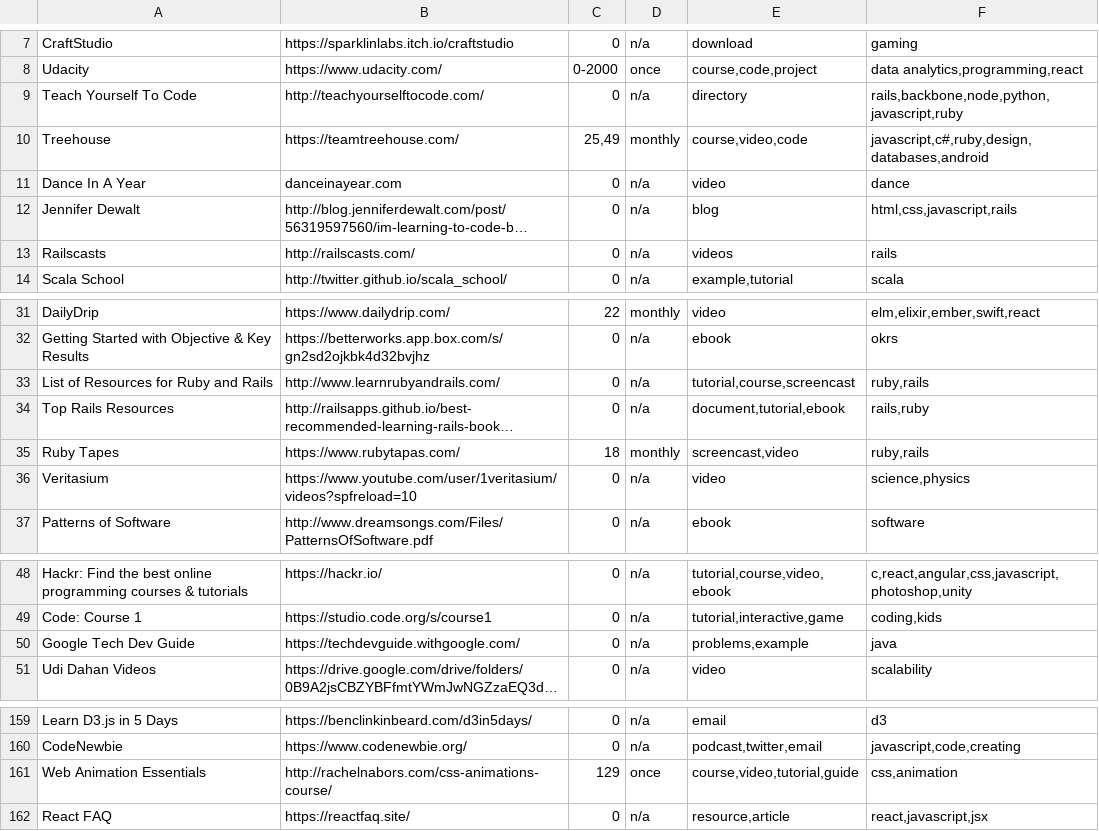
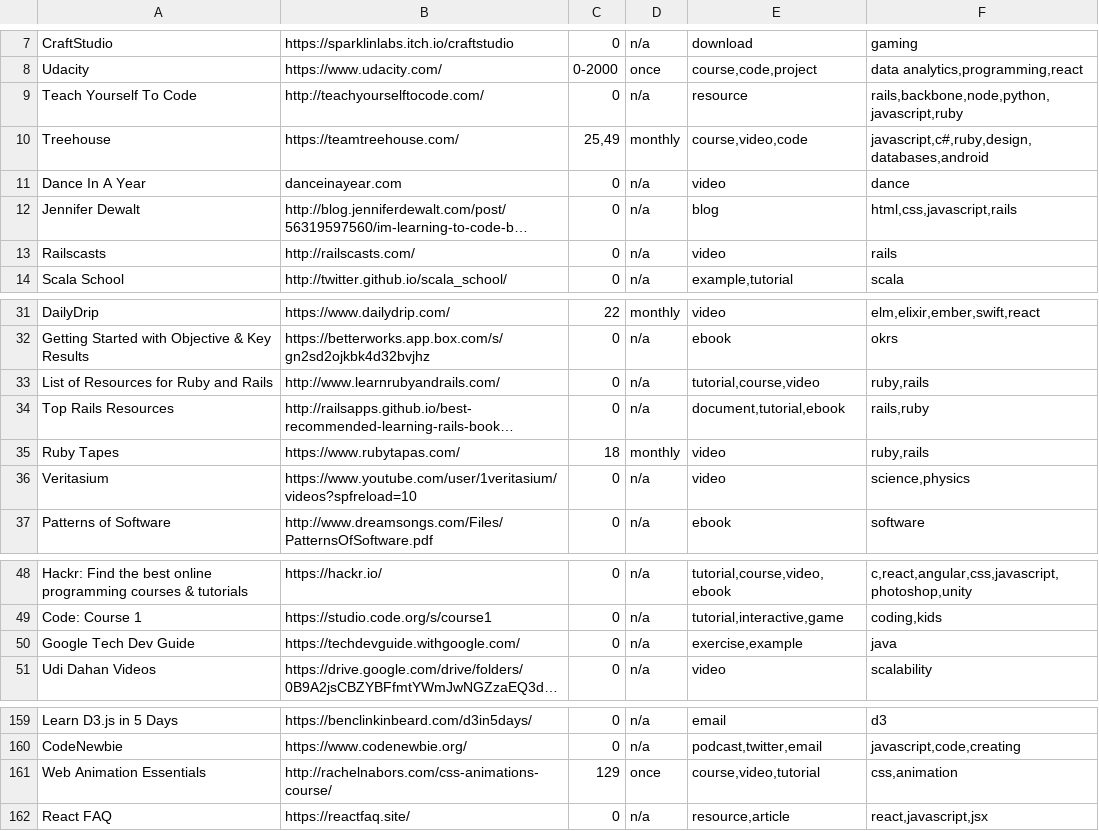
Before and after one commit to jaketrent/selflearningclub, a TSV file: scripts/data.tsv, drawn as a sheet; only a part is shown, gaps mark what is left out; long unchanged cells end in …; the diff names each change by its address in the sheet, - before the commit and + after, or states it on an @@ line.

Commit message:
update data

```diff
--- a/scripts/data.tsv
+++ b/scripts/data.tsv
-E9: directory
+E9: resource
-E13: videos
+E13: video
-E33: tutorial,course,screencast
+E33: tutorial,course,video
-E35: screencast,video
+E35: video
-E50: problems,example
+E50: exercise,example
-E161: course,video,tutorial,guide
+E161: course,video,tutorial
```
Also changed, not shown: 6 other files.
